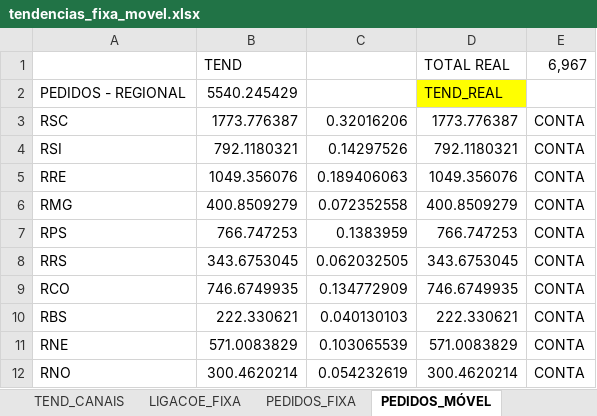
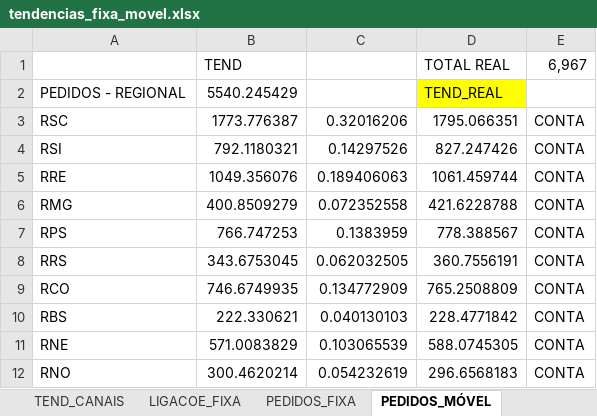
Before and after one commit to tjalmeida369/Dashboard-Canais, an Excel workbook: tendencias_fixa_movel.xlsx, sheet PEDIDOS_MÓVEL, drawn as a sheet; values as stored, in another font and other column widths than the file's, no borders; the diff names each change by its address in the sheet, - before the commit and + after, or states it on an @@ line.

```diff
--- a/tendencias_fixa_movel.xlsx (sheet PEDIDOS_MÓVEL)
+++ b/tendencias_fixa_movel.xlsx (sheet PEDIDOS_MÓVEL)
-D3: 1773.776387
+D3: 1795.066351
-D4: 792.1180321
+D4: 827.247426
-D5: 1049.356076
+D5: 1061.459744
-D6: 400.8509279
+D6: 421.6228788
-D7: 766.747253
+D7: 778.388567
-D8: 343.6753045
+D8: 360.7556191
-D9: 746.6749935
+D9: 765.2508809
-D10: 222.330621
+D10: 228.4771842
-D11: 571.0083829
+D11: 588.0745305
-D12: 300.4620214
+D12: 296.6568183
```
Also changed, not shown: sheet BASE_FIXA_TEND, sheet TEND_CANAIS, sheet LIGACOE_FIXA, 1 other file.
